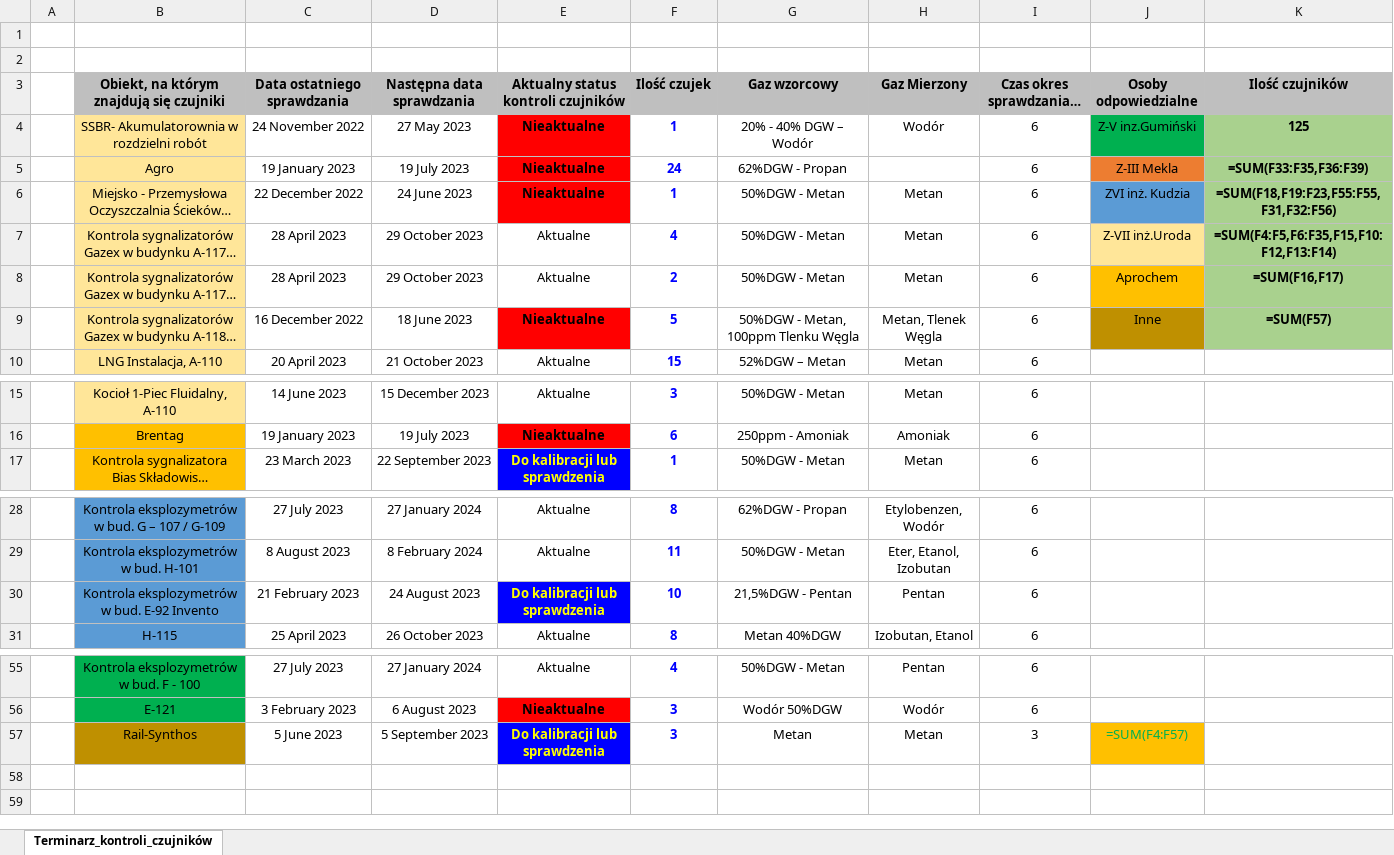
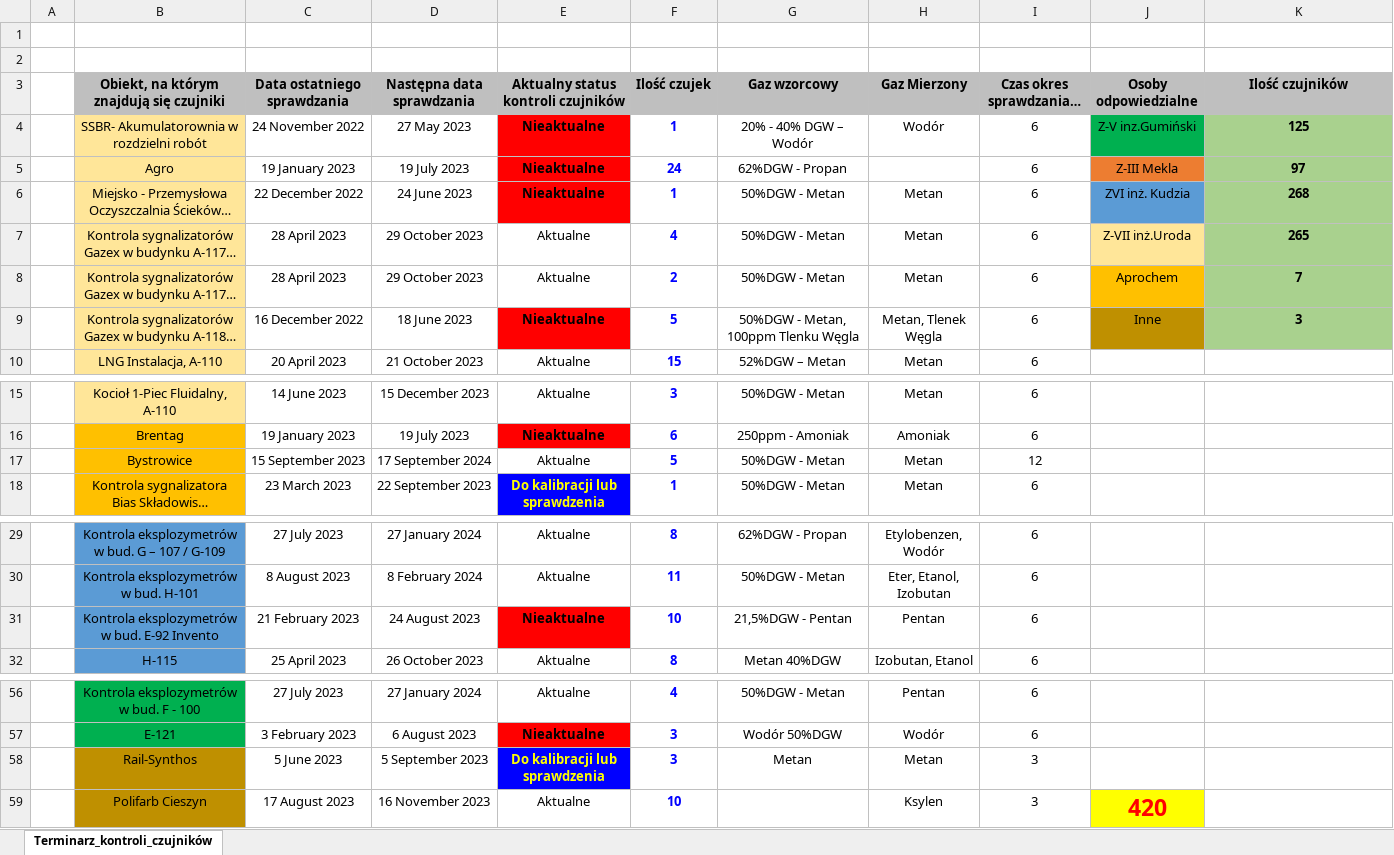
Before and after one commit to GrzegorzSol/PythonMojeProjekty, an Excel workbook: openpyxl/TerminarzSprawdzaniaCzujników.xlsx, sheet Terminarz_kontroli_czujników, drawn as a sheet; only a part is shown, gaps mark what is left out; long unchanged cells end in …; values as stored, in another font and other column widths than the file's, no borders; formulas without a stored value are shown as written; addresses are those after the commit; the diff names each change by its address in the sheet, - before the commit and + after, or states it on an @@ line.

```diff
--- a/openpyxl/TerminarzSprawdzaniaCzujników.xlsx (sheet Terminarz_kontroli_czujników)
+++ b/openpyxl/TerminarzSprawdzaniaCzujników.xlsx (sheet Terminarz_kontroli_czujników)
-K5 (Ilość czujników): =SUM(F33:F35,F36:F39)
+K5 (Ilość czujników): 97
-K6 (Ilość czujników): =SUM(F18,F19:F23,F55:F55,F31,F32:F56)
+K6 (Ilość czujników): 268
-K7 (Ilość czujników): =SUM(F4:F5,F6:F35,F15,F10:F12,F13:F14)
+K7 (Ilość czujników): 265
-K8 (Ilość czujników): =SUM(F16,F17)
+K8 (Ilość czujników): 7
-K9 (Ilość czujników): =SUM(F57)
+K9 (Ilość czujników): 3
+row 17:  | Bystrowice | 15 September 2023 | 17 September 2024 | Aktualne | 5 | 50%DGW - Metan | Metan | 12
-E31: Do kalibracji lub sprawdzenia
+E31: Nieaktualne
@@ E31 fill: #0000FF → #FF0000, text colour: #FFFF00 → black @@
-J58 (Osoby odpowiedzialne): =SUM(F4:F57)
+J58 (Osoby odpowiedzialne): (empty)
-J58 fill: #FFC000
+J58 fill: none
+row 59:  | Polifarb Cieszyn | 17 August 2023 | 16 November 2023 | Aktualne | 10 |  | Ksylen | 3 | 420
```
Also changed, not shown: 12 other files.
